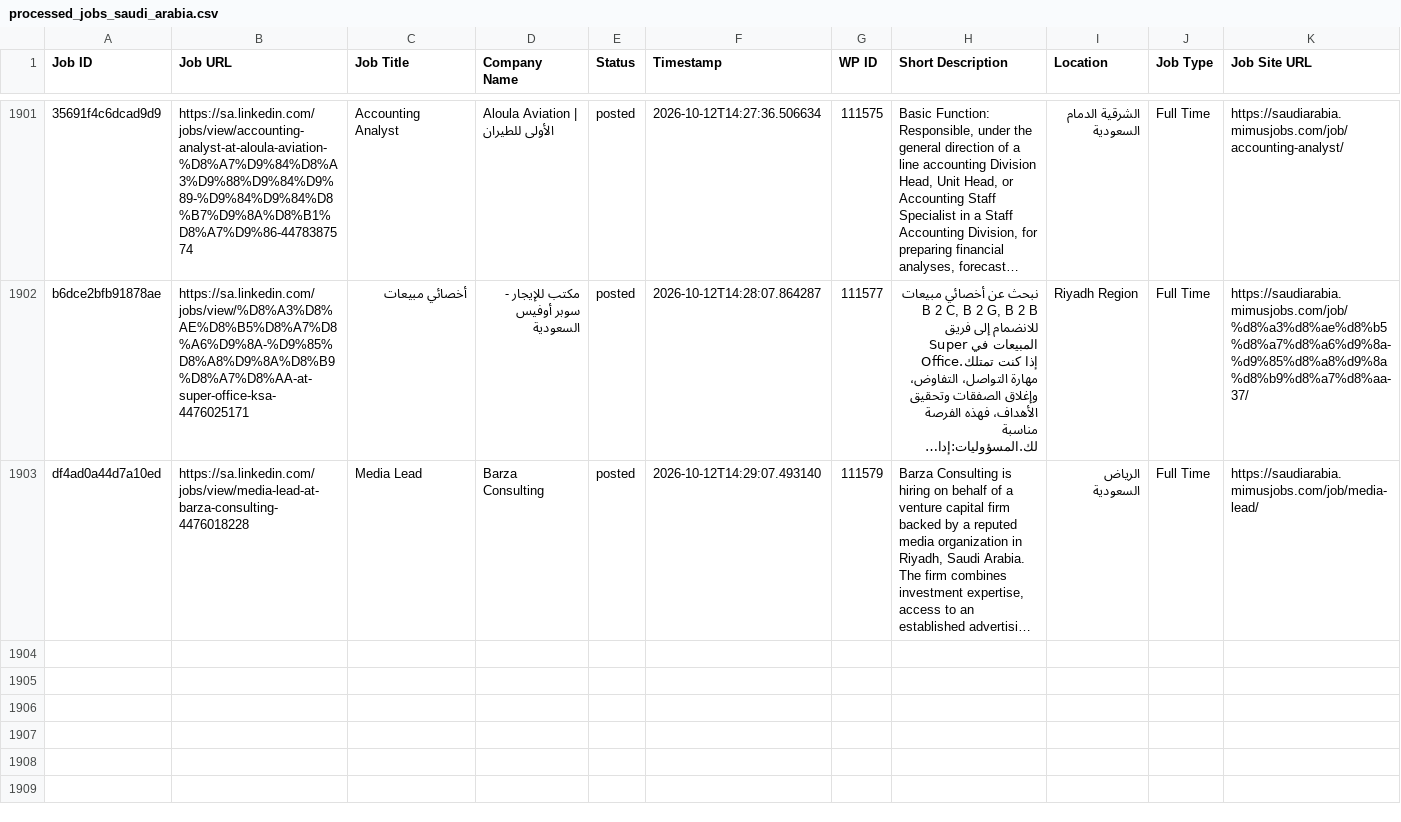
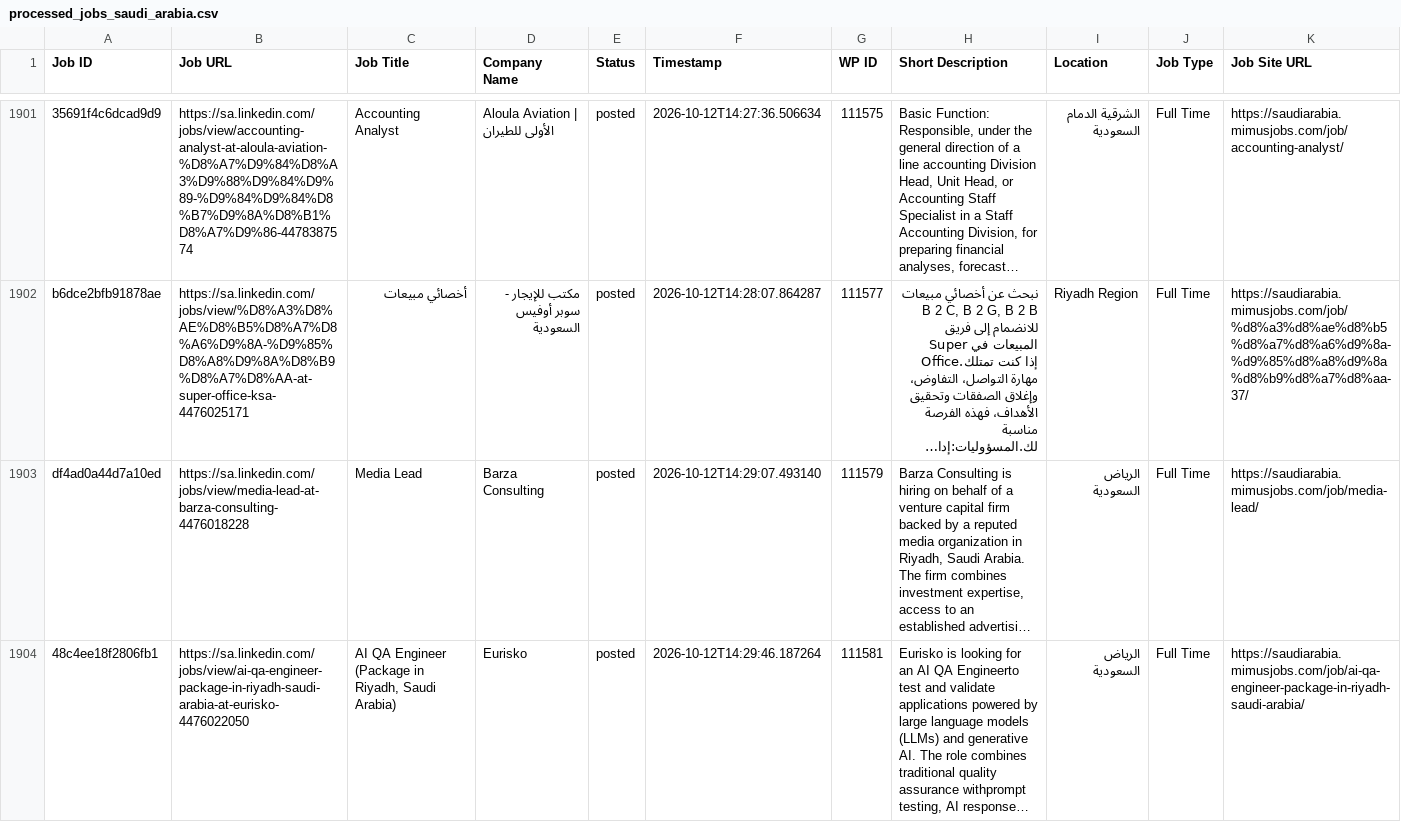
Before and after one commit to projectfetcher/salinkedin, a CSV file: processed_jobs_saudi_arabia.csv, drawn as a sheet; only a part is shown, gaps mark what is left out; long unchanged cells end in …; the diff names each change by its address in the sheet, - before the commit and + after, or states it on an @@ line.

```diff
--- a/processed_jobs_saudi_arabia.csv
+++ b/processed_jobs_saudi_arabia.csv
+row 1904: 48c4ee18f2806fb1 | https://sa.linkedin.com/jobs/view/ai-qa-engineer-package-in-riyadh-saudi-arabia-at-eurisko-4476022050 | AI QA Engineer (Package in Riyadh, Saudi Arabia) | Eurisko | posted | 2026-10-12T14:29:46.187264 | 111581 | Eurisko is looking for an AI QA Engineerto test and validate applications powered by large language models (LLMs) and generative AI. The role combines traditional quality assurance withprompt testing, AI response… | الرياض السعودية | Full Time | https://saudiarabia.mimusjobs.com/job/ai-qa-engineer-package-in-riyadh-saudi-arabia/
```
